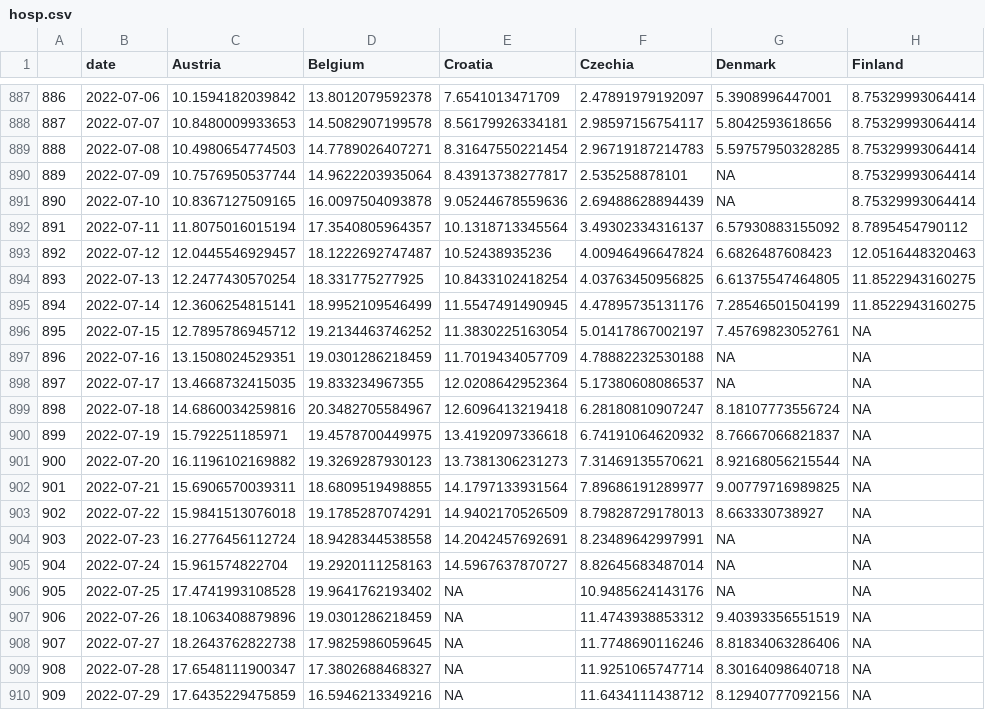
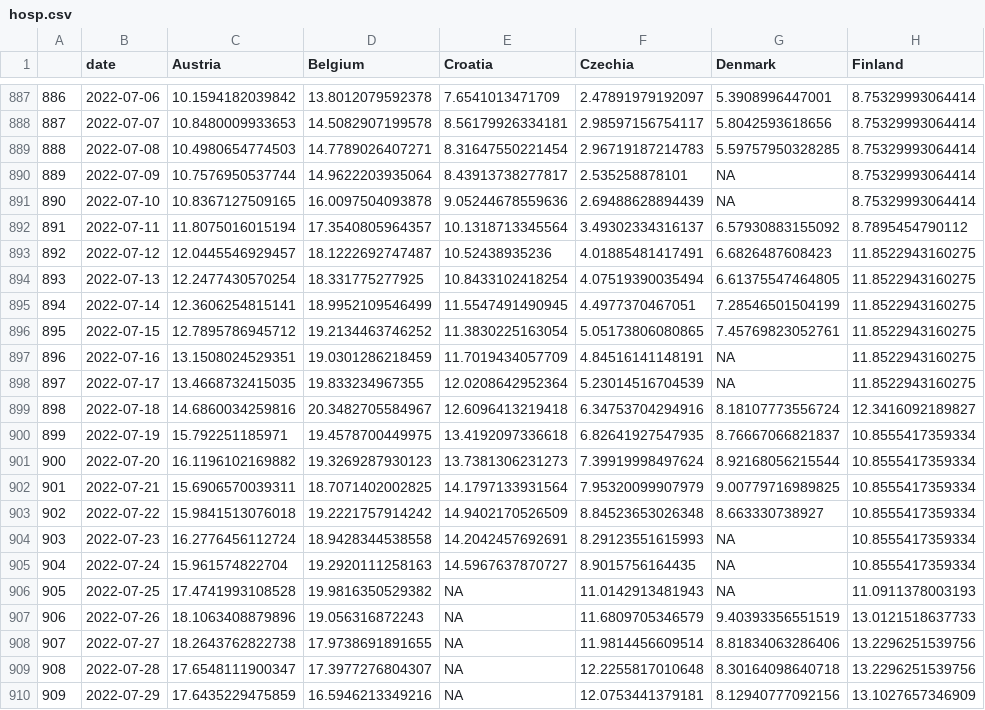
Before and after one commit to dfin-econ/dashboard, a CSV file: hosp.csv, drawn as a sheet; only a part is shown, gaps mark what is left out; the diff covers the shown part only; the diff names each change by its address in the sheet, - before the commit and + after, or states it on an @@ line.

```diff
--- a/hosp.csv
+++ b/hosp.csv
-F893 (Czechia): 4.00946496647824
+F893 (Czechia): 4.01885481417491
-H893 (Finland): 12.0516448320463
+H893 (Finland): 11.8522943160275
-F894 (Czechia): 4.03763450956825
+F894 (Czechia): 4.07519390035494
-F895 (Czechia): 4.47895735131176
+F895 (Czechia): 4.4977370467051
-F896 (Czechia): 5.01417867002197
+F896 (Czechia): 5.05173806080865
-H896:H898 (Finland): NA
+H896:H898 (Finland): 11.8522943160275
-F897 (Czechia): 4.78882232530188
+F897 (Czechia): 4.84516141148191
-F898 (Czechia): 5.17380608086537
+F898 (Czechia): 5.23014516704539
-F899 (Czechia): 6.28180810907247
+F899 (Czechia): 6.34753704294916
-H899 (Finland): NA
+H899 (Finland): 12.3416092189827
-F900 (Czechia): 6.74191064620932
+F900 (Czechia): 6.82641927547935
-H900:H905 (Finland): NA
+H900:H905 (Finland): 10.8555417359334
-F901 (Czechia): 7.31469135570621
+F901 (Czechia): 7.39919998497624
-D902 (Belgium): 18.6809519498855
+D902 (Belgium): 18.7071402002825
-F902 (Czechia): 7.89686191289977
+F902 (Czechia): 7.95320099907979
-D903 (Belgium): 19.1785287074291
+D903 (Belgium): 19.2221757914242
-F903 (Czechia): 8.79828729178013
+F903 (Czechia): 8.84523653026348
-F904 (Czechia): 8.23489642997991
+F904 (Czechia): 8.29123551615993
-F905 (Czechia): 8.82645683487014
+F905 (Czechia): 8.9015756164435
-D906 (Belgium): 19.9641762193402
+D906 (Belgium): 19.9816350529382
-F906 (Czechia): 10.9485624143176
+F906 (Czechia): 11.0142913481943
-H906 (Finland): NA
+H906 (Finland): 11.0911378003193
-D907 (Belgium): 19.0301286218459
+D907 (Belgium): 19.056316872243
-F907 (Czechia): 11.4743938853312
+F907 (Czechia): 11.6809705346579
-H907 (Finland): NA
+H907 (Finland): 13.0121518637733
-D908 (Belgium): 17.9825986059645
+D908 (Belgium): 17.9738691891655
-F908 (Czechia): 11.7748690116246
+F908 (Czechia): 11.9814456609514
-H908:H909 (Finland): NA
+H908:H909 (Finland): 13.2296251539756
-D909 (Belgium): 17.3802688468327
+D909 (Belgium): 17.3977276804307
-F909 (Czechia): 11.9251065747714
+F909 (Czechia): 12.2255817010648
-F910 (Czechia): 11.6434111438712
+F910 (Czechia): 12.0753441379181
-H910 (Finland): NA
+H910 (Finland): 13.1027657346909
```
Also changed, not shown: 7 added rows and 36 edited cells elsewhere in this file, cases.csv, cumulcases.csv, 1 other file.
